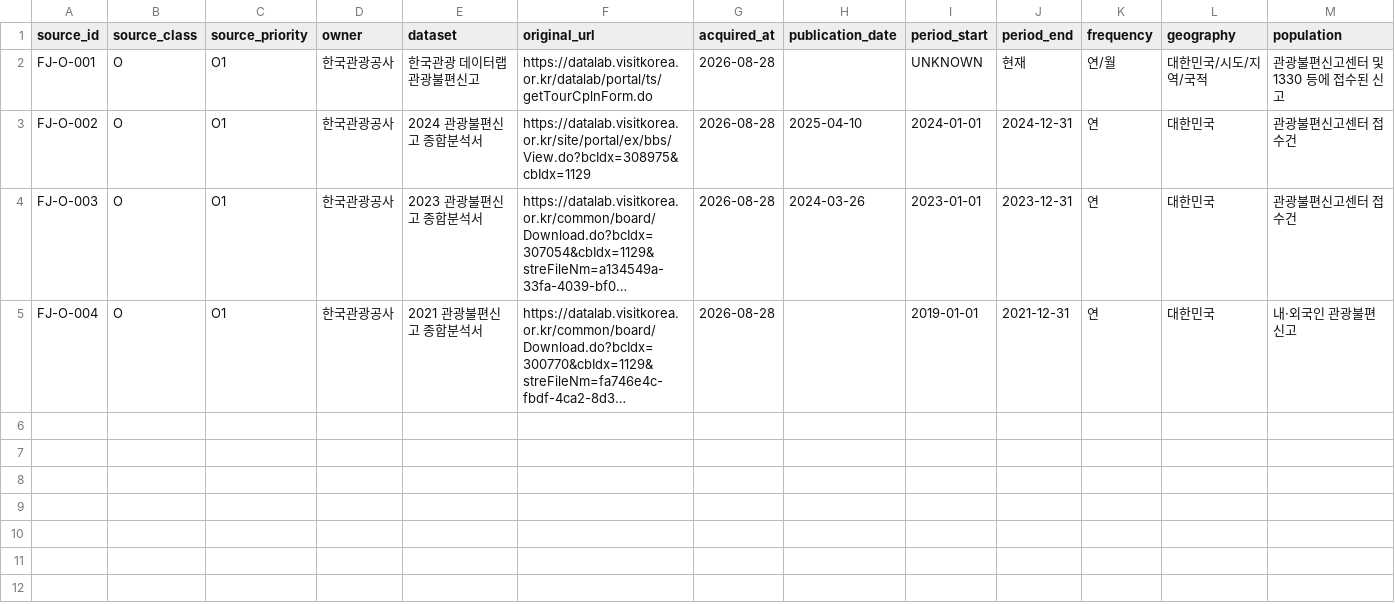
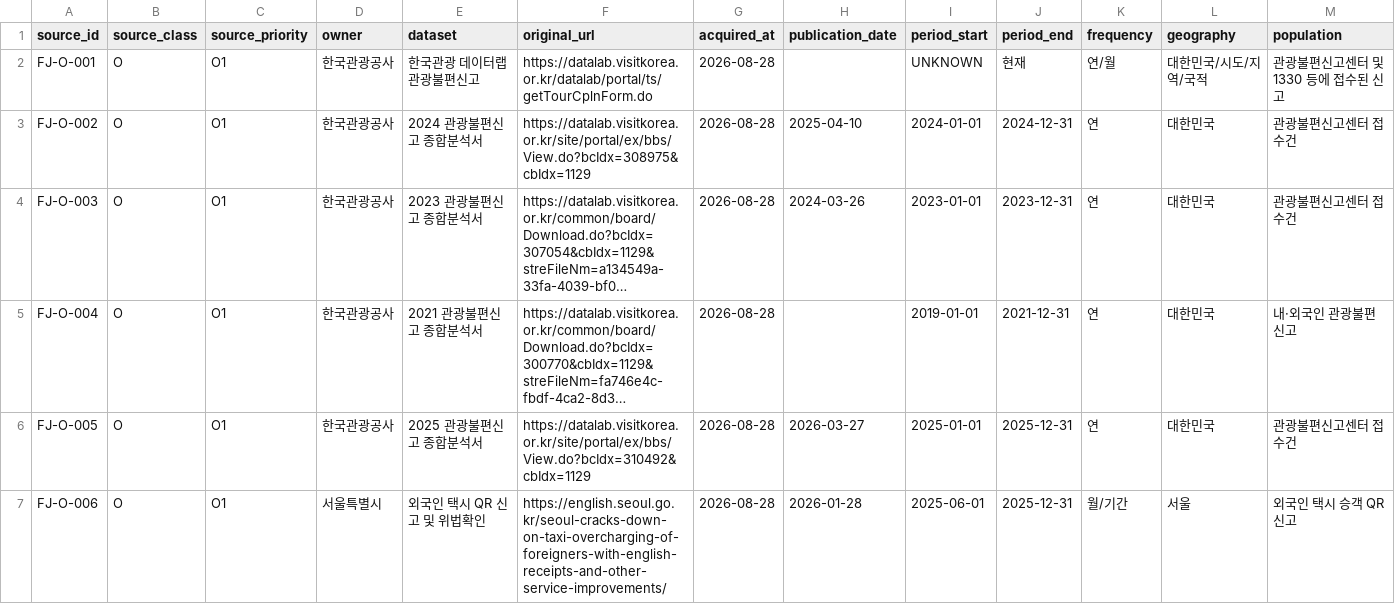
Before and after one commit to fusion3333/fusion, a CSV file: 01_L1_EVIDENCE/FAILURE_JOURNEY/FAILURE_JOURNEY_OFFICIAL_COMPLAINT_SERIES_MANIFEST_2026-08-28.csv, drawn as a sheet; only a part is shown; long unchanged cells end in …; rows hold the shown columns only; the diff names each change by its address in the sheet, - before the commit and + after, or states it on an @@ line.

Commit message:
Extend official complaint series through 2025 and Seoul multilingual QR evidence

```diff
--- a/01_L1_EVIDENCE/FAILURE_JOURNEY/FAILURE_JOURNEY_OFFICIAL_COMPLAINT_SERIES_MANIFEST_2026-08-28.csv
+++ b/01_L1_EVIDENCE/FAILURE_JOURNEY/FAILURE_JOURNEY_OFFICIAL_COMPLAINT_SERIES_MANIFEST_2026-08-28.csv
+row 6: FJ-O-005 | O | O1 | 한국관광공사 | 2025 관광불편신고 종합분석서 | https://datalab.visitkorea.or.kr/site/portal/ex/bbs/View.do?bcIdx=310492&cbIdx=1129 | 2026-08-28 | 2026-03-27 | 2025-01-01 | 2025-12-31 | 연 | 대한민국 | 관광불편신고센터 접수건
+row 7: FJ-O-006 | O | O1 | 서울특별시 | 외국인 택시 QR 신고 및 위법확인 | https://english.seoul.go.kr/seoul-cracks-down-on-taxi-overcharging-of-foreigners-with-english-receipts-and-other-service-improvements/ | 2026-08-28 | 2026-01-28 | 2025-06-01 | 2025-12-31 | 월/기간 | 서울 | 외국인 택시 승객 QR 신고
```
